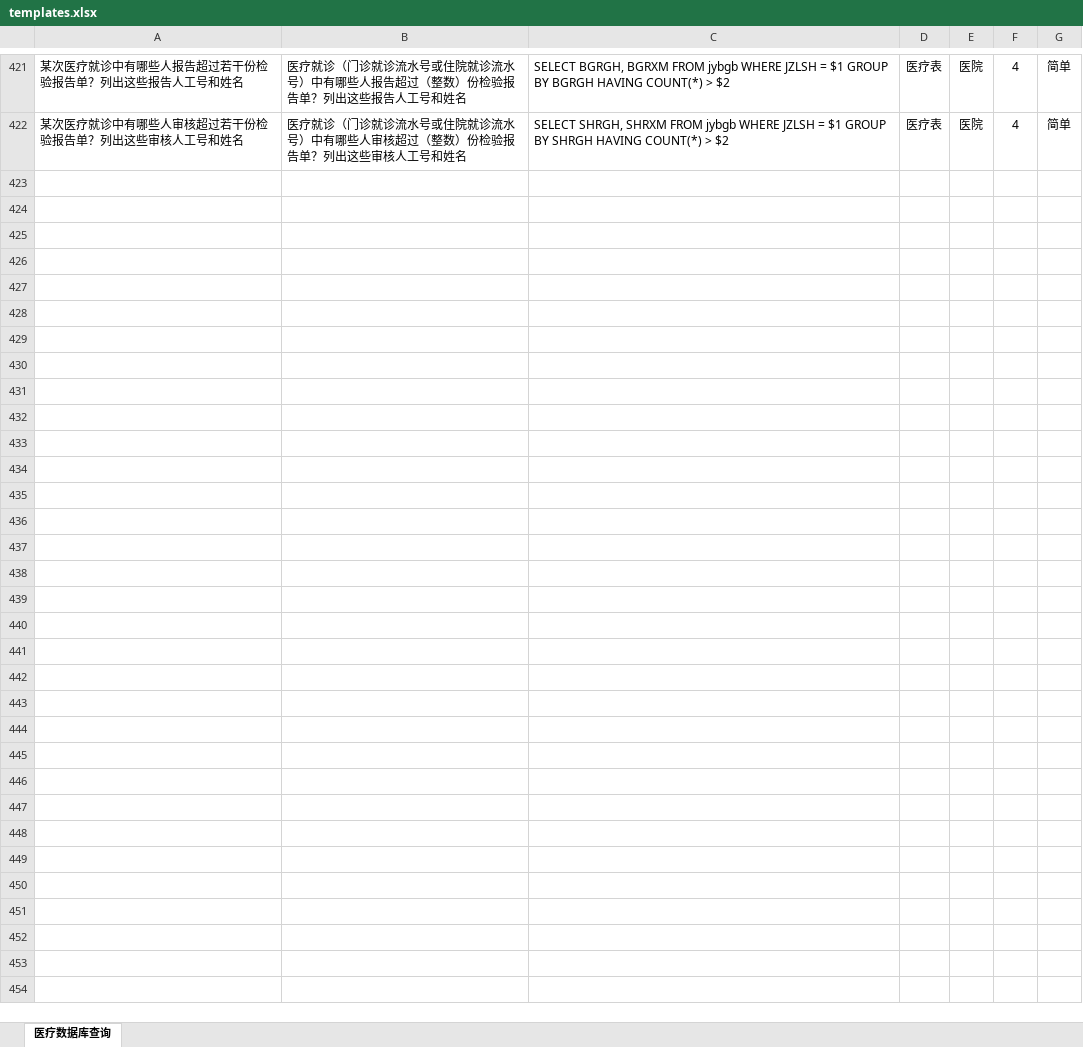
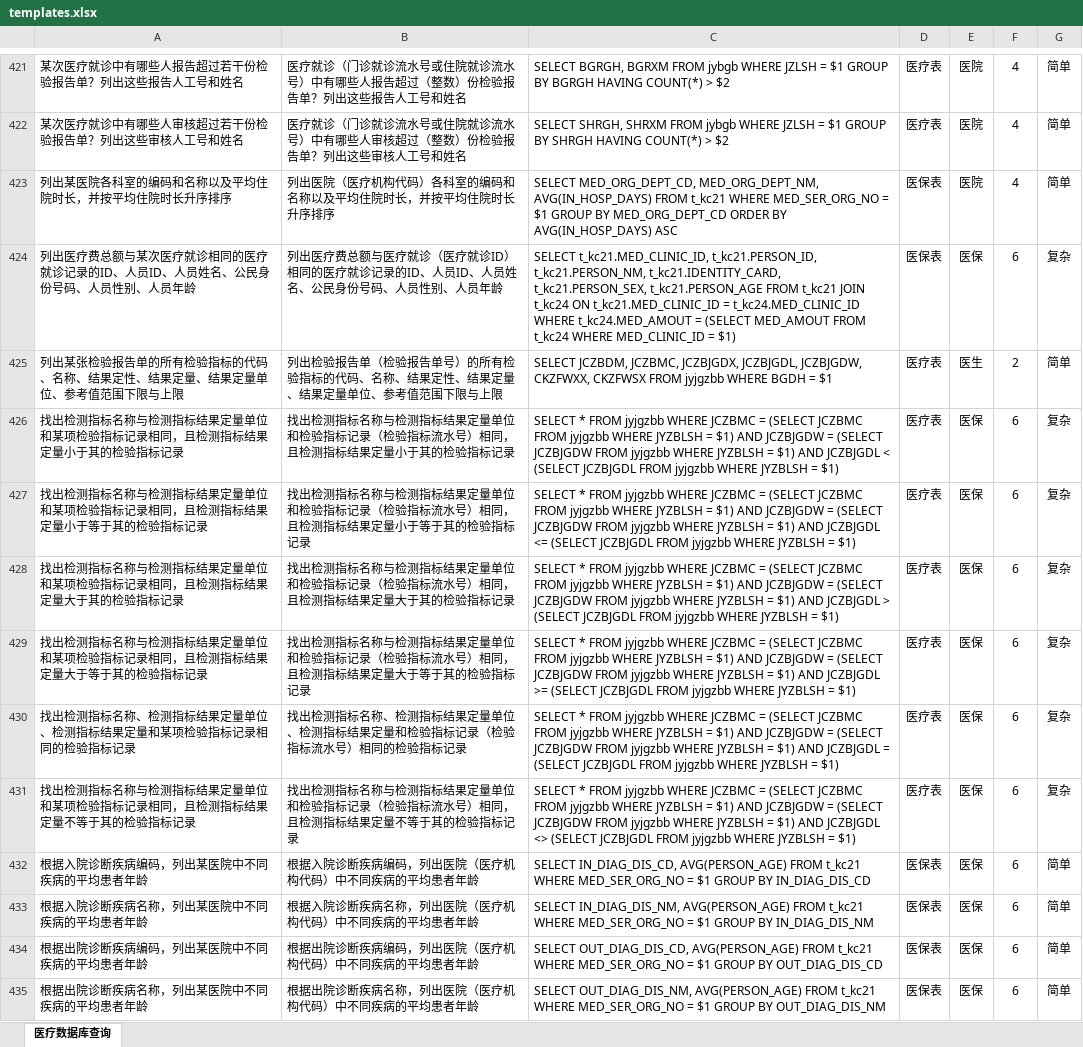
Before and after one commit to X-LANCE/medical-dataset, an Excel workbook: dataset/templates.xlsx, sheet 医疗数据库查询, drawn as a sheet; only a part is shown, gaps mark what is left out; values as stored, in another font and other column widths than the file's, no borders; the diff names each change by its address in the sheet, - before the commit and + after, or states it on an @@ line.

```diff
--- a/dataset/templates.xlsx (sheet 医疗数据库查询)
+++ b/dataset/templates.xlsx (sheet 医疗数据库查询)
+row 423: 列出某医院各科室的编码和名称以及平均住院时长，并按平均住院时长升序排序 | 列出医院（医疗机构代码）各科室的编码和名称以及平均住院时长，并按平均住院时长升序排序 | SELECT MED_ORG_DEPT_CD, MED_ORG_DEPT_NM, AVG(IN_HOSP_DAYS) FROM t_kc21 WHERE MED_SER_ORG_NO = $1 GROUP BY MED_ORG_DEPT_CD ORDER BY AVG(IN_HOSP_DAYS) ASC | 医保表 | 医院 | 4 | 简单
+row 424: 列出医疗费总额与某次医疗就诊相同的医疗就诊记录的ID、人员ID、人员姓名、公民身份号码、人员性别、人员年龄 | 列出医疗费总额与医疗就诊（医疗就诊ID）相同的医疗就诊记录的ID、人员ID、人员姓名、公民身份号码、人员性别、人员年龄 | SELECT t_kc21.MED_CLINIC_ID, t_kc21.PERSON_ID, t_kc21.PERSON_NM, t_kc21.IDENTITY_CARD, t_kc21.PERSON_SEX, t_kc21.PERSON_AGE FROM t_kc21 JOIN t_kc24 ON t_kc21.MED_CLINIC_ID = t_kc24.MED_CLINIC_ID WHERE t_kc24.MED_AMOUT = (SELECT MED_AMOUT FROM t_kc24 WHERE MED_CLINIC_ID = $1) | 医保表 | 医保 | 6 | 复杂
+row 425: 列出某张检验报告单的所有检验指标的代码、名称、结果定性、结果定量、结果定量单位、参考值范围下限与上限 | 列出检验报告单（检验报告单号）的所有检验指标的代码、名称、结果定性、结果定量、结果定量单位、参考值范围下限与上限 | SELECT JCZBDM, JCZBMC, JCZBJGDX, JCZBJGDL, JCZBJGDW, CKZFWXX, CKZFWSX FROM jyjgzbb WHERE BGDH = $1 | 医疗表 | 医生 | 2 | 简单
+row 426: 找出检测指标名称与检测指标结果定量单位和某项检验指标记录相同，且检测指标结果定量小于其的检验指标记录 | 找出检测指标名称与检测指标结果定量单位和检验指标记录（检验指标流水号）相同，且检测指标结果定量小于其的检验指标记录 | SELECT * FROM jyjgzbb WHERE JCZBMC = (SELECT JCZBMC FROM jyjgzbb WHERE JYZBLSH = $1) AND JCZBJGDW = (SELECT JCZBJGDW FROM jyjgzbb WHERE JYZBLSH = $1) AND JCZBJGDL < (SELECT JCZBJGDL FROM jyjgzbb WHERE JYZBLSH = $1) | 医疗表 | 医保 | 6 | 复杂
+row 427: 找出检测指标名称与检测指标结果定量单位和某项检验指标记录相同，且检测指标结果定量小于等于其的检验指标记录 | 找出检测指标名称与检测指标结果定量单位和检验指标记录（检验指标流水号）相同，且检测指标结果定量小于等于其的检验指标记录 | SELECT * FROM jyjgzbb WHERE JCZBMC = (SELECT JCZBMC FROM jyjgzbb WHERE JYZBLSH = $1) AND JCZBJGDW = (SELECT JCZBJGDW FROM jyjgzbb WHERE JYZBLSH = $1) AND JCZBJGDL <= (SELECT JCZBJGDL FROM jyjgzbb WHERE JYZBLSH = $1) | 医疗表 | 医保 | 6 | 复杂
+row 428: 找出检测指标名称与检测指标结果定量单位和某项检验指标记录相同，且检测指标结果定量大于其的检验指标记录 | 找出检测指标名称与检测指标结果定量单位和检验指标记录（检验指标流水号）相同，且检测指标结果定量大于其的检验指标记录 | SELECT * FROM jyjgzbb WHERE JCZBMC = (SELECT JCZBMC FROM jyjgzbb WHERE JYZBLSH = $1) AND JCZBJGDW = (SELECT JCZBJGDW FROM jyjgzbb WHERE JYZBLSH = $1) AND JCZBJGDL > (SELECT JCZBJGDL FROM jyjgzbb WHERE JYZBLSH = $1) | 医疗表 | 医保 | 6 | 复杂
+row 429: 找出检测指标名称与检测指标结果定量单位和某项检验指标记录相同，且检测指标结果定量大于等于其的检验指标记录 | 找出检测指标名称与检测指标结果定量单位和检验指标记录（检验指标流水号）相同，且检测指标结果定量大于等于其的检验指标记录 | SELECT * FROM jyjgzbb WHERE JCZBMC = (SELECT JCZBMC FROM jyjgzbb WHERE JYZBLSH = $1) AND JCZBJGDW = (SELECT JCZBJGDW FROM jyjgzbb WHERE JYZBLSH = $1) AND JCZBJGDL >= (SELECT JCZBJGDL FROM jyjgzbb WHERE JYZBLSH = $1) | 医疗表 | 医保 | 6 | 复杂
+row 430: 找出检测指标名称、检测指标结果定量单位、检测指标结果定量和某项检验指标记录相同的检验指标记录 | 找出检测指标名称、检测指标结果定量单位、检测指标结果定量和检验指标记录（检验指标流水号）相同的检验指标记录 | SELECT * FROM jyjgzbb WHERE JCZBMC = (SELECT JCZBMC FROM jyjgzbb WHERE JYZBLSH = $1) AND JCZBJGDW = (SELECT JCZBJGDW FROM jyjgzbb WHERE JYZBLSH = $1) AND JCZBJGDL = (SELECT JCZBJGDL FROM jyjgzbb WHERE JYZBLSH = $1) | 医疗表 | 医保 | 6 | 复杂
+row 431: 找出检测指标名称与检测指标结果定量单位和某项检验指标记录相同，且检测指标结果定量不等于其的检验指标记录 | 找出检测指标名称与检测指标结果定量单位和检验指标记录（检验指标流水号）相同，且检测指标结果定量不等于其的检验指标记录 | SELECT * FROM jyjgzbb WHERE JCZBMC = (SELECT JCZBMC FROM jyjgzbb WHERE JYZBLSH = $1) AND JCZBJGDW = (SELECT JCZBJGDW FROM jyjgzbb WHERE JYZBLSH = $1) AND JCZBJGDL <> (SELECT JCZBJGDL FROM jyjgzbb WHERE JYZBLSH = $1) | 医疗表 | 医保 | 6 | 复杂
+row 432: 根据入院诊断疾病编码，列出某医院中不同疾病的平均患者年龄 | 根据入院诊断疾病编码，列出医院（医疗机构代码）中不同疾病的平均患者年龄 | SELECT IN_DIAG_DIS_CD, AVG(PERSON_AGE) FROM t_kc21 WHERE MED_SER_ORG_NO = $1 GROUP BY IN_DIAG_DIS_CD | 医保表 | 医保 | 6 | 简单
+row 433: 根据入院诊断疾病名称，列出某医院中不同疾病的平均患者年龄 | 根据入院诊断疾病名称，列出医院（医疗机构代码）中不同疾病的平均患者年龄 | SELECT IN_DIAG_DIS_NM, AVG(PERSON_AGE) FROM t_kc21 WHERE MED_SER_ORG_NO = $1 GROUP BY IN_DIAG_DIS_NM | 医保表 | 医保 | 6 | 简单
+row 434: 根据出院诊断疾病编码，列出某医院中不同疾病的平均患者年龄 | 根据出院诊断疾病编码，列出医院（医疗机构代码）中不同疾病的平均患者年龄 | SELECT OUT_DIAG_DIS_CD, AVG(PERSON_AGE) FROM t_kc21 WHERE MED_SER_ORG_NO = $1 GROUP BY OUT_DIAG_DIS_CD | 医保表 | 医保 | 6 | 简单
+row 435: 根据出院诊断疾病名称，列出某医院中不同疾病的平均患者年龄 | 根据出院诊断疾病名称，列出医院（医疗机构代码）中不同疾病的平均患者年龄 | SELECT OUT_DIAG_DIS_NM, AVG(PERSON_AGE) FROM t_kc21 WHERE MED_SER_ORG_NO = $1 GROUP BY OUT_DIAG_DIS_NM | 医保表 | 医保 | 6 | 简单
```
Also changed, not shown: dataset/医疗数据集.xlsx, 5 other files.
